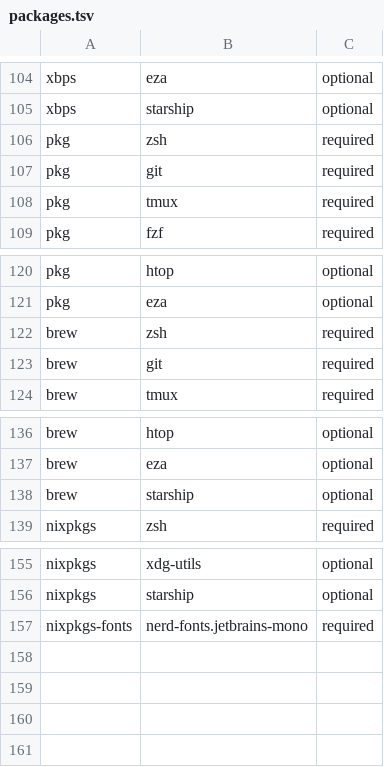
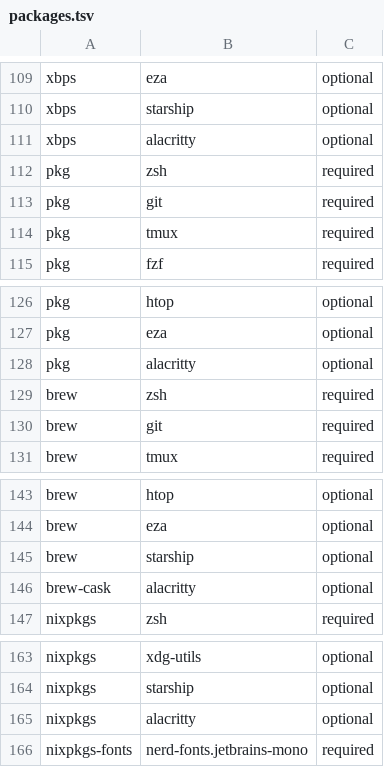
Before and after one commit to Katossh/terminal-dotfiles, a TSV file: manifest/packages.tsv, drawn as a sheet; only a part is shown, gaps mark what is left out; the diff covers the shown part only.

Commit message:
feat(alacritty): add Catppuccin Frappé configuration and package support

```diff
--- a/manifest/packages.tsv
+++ b/manifest/packages.tsv
@@ -105,2 +110,3 @@ xbps	eza	optional
 xbps	starship	optional
+xbps	alacritty	optional
 pkg	zsh	required
@@ -121,2 +127,3 @@ pkg	htop	optional
 pkg	eza	optional
+pkg	alacritty	optional
 brew	zsh	required
@@ -138,2 +145,3 @@ brew	eza	optional
 brew	starship	optional
+brew-cask	alacritty	optional
 nixpkgs	zsh	required
@@ -156,2 +164,3 @@ nixpkgs	xdg-utils	optional
 nixpkgs	starship	optional
+nixpkgs	alacritty	optional
 nixpkgs-fonts	nerd-fonts.jetbrains-mono	required
```
Also changed, not shown: 5 added rows elsewhere in this file, manifest/configs.tsv, 12 other files.
